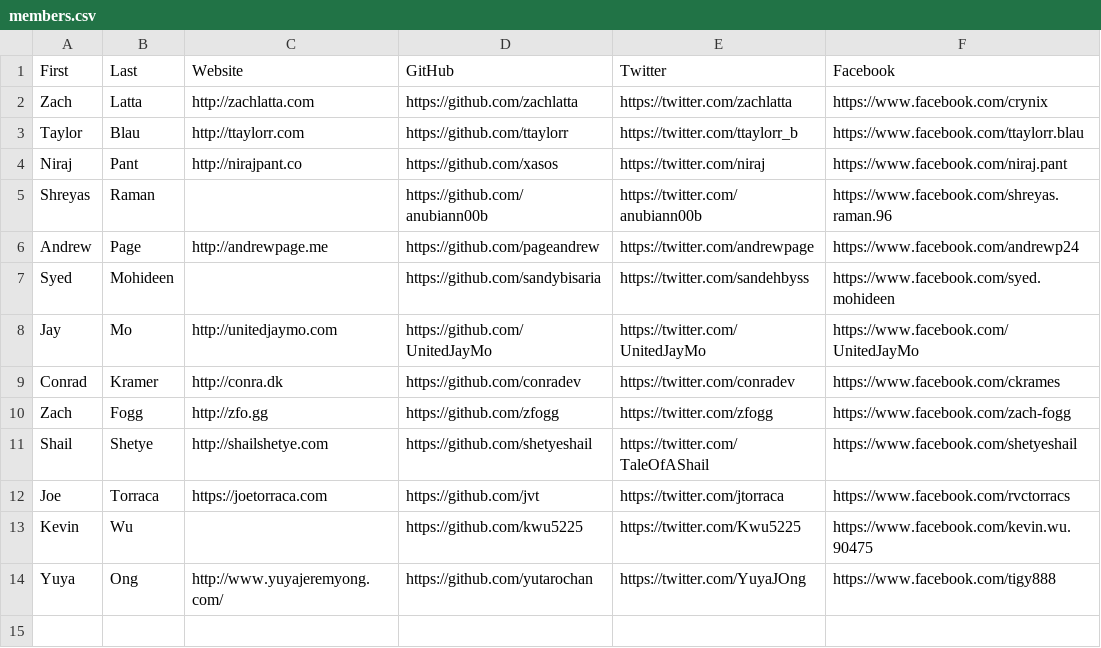
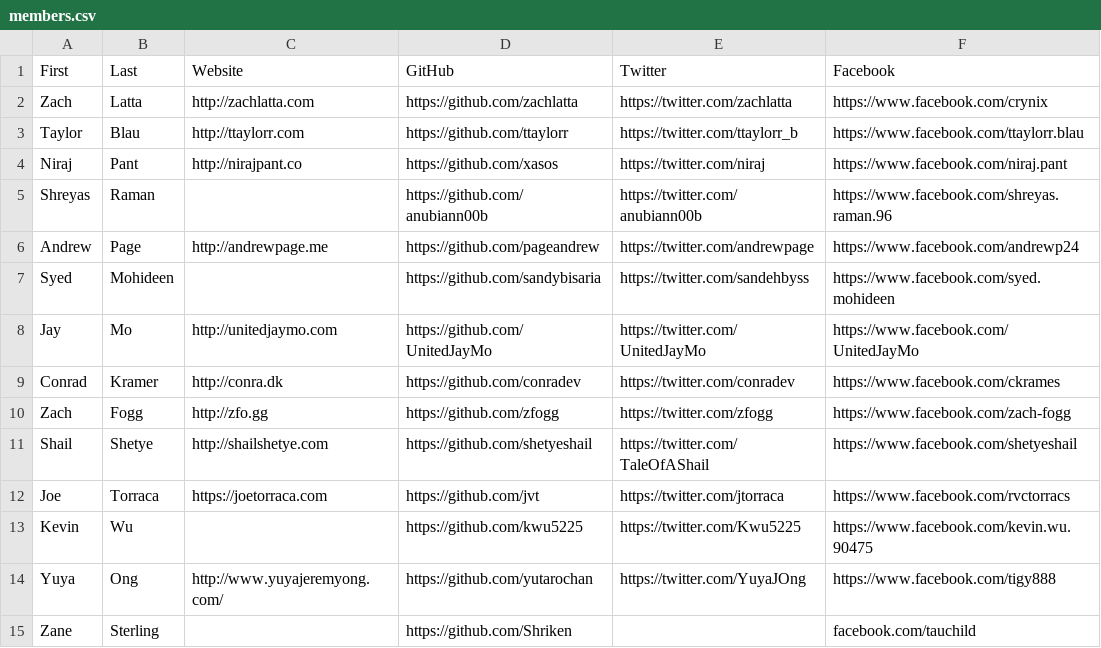
Before and after one commit to hshackers/docs, a CSV file: members.csv, drawn as a sheet.

Commit message:
Update members.csv

```diff
--- a/members.csv
+++ b/members.csv
@@ -14 +14,2 @@ Kevin,Wu,,https://github.com/kwu5225,https://twitter.com/Kwu5225,https://www.fac
 Yuya,Ong,http://www.yuyajeremyong.com/,https://github.com/yutarochan,https://twitter.com/YuyaJOng,https://www.facebook.com/tigy888
+Zane,Sterling,,https://github.com/Shriken,,facebook.com/tauchild
```
